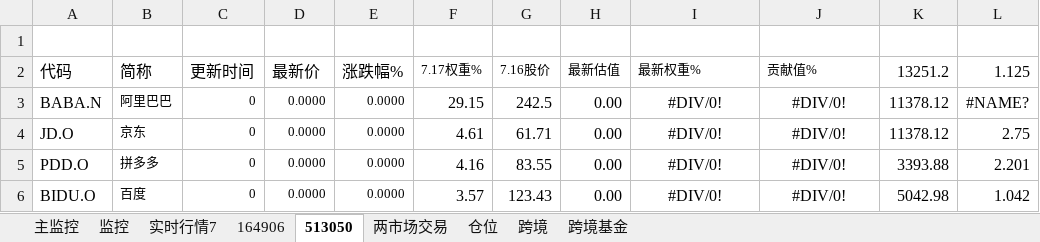
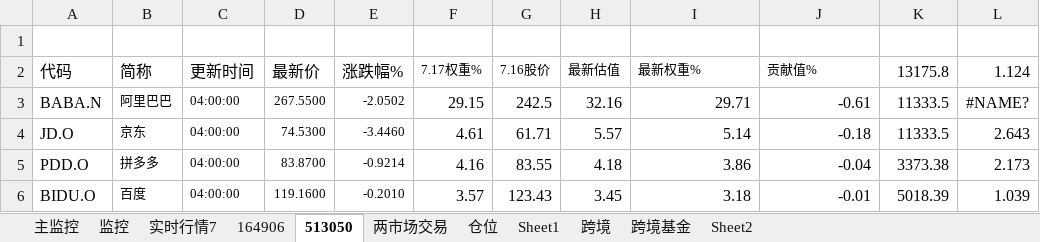
Before and after one commit to Ojmin/lianghua, an Excel workbook: 实时监控9.9zjy.xlsm, sheet 513050, drawn as a sheet; only a part is shown; values as stored, in another font and other column widths than the file's, no borders; the diff covers the shown part only; the diff names each change by its address in the sheet, - before the commit and + after, or states it on an @@ line.

```diff
--- a/实时监控9.9zjy.xlsm (sheet 513050)
+++ b/实时监控9.9zjy.xlsm (sheet 513050)
+sheet tab: Sheet1
+sheet tab: Sheet2
-K2: 13251.2
+K2: 13175.8
-L2: 1.125
+L2: 1.124
-C3:C6 (更新时间): 0
+C3:C6 (更新时间): 04:00:00
-D3 (最新价): 0.0000
+D3 (最新价): 267.5500
-E3 (涨跌幅%): 0.0000
+E3 (涨跌幅%): -2.0502
-H3 (最新估值): 0.00
+H3 (最新估值): 32.16
-I3 (最新权重%): #DIV/0!
+I3 (最新权重%): 29.71
-I3:J6 alignment: center
+I3:J6 alignment: right
-J3 (贡献值%): #DIV/0!
+J3 (贡献值%): -0.61
-K3:K4 (13175.8): 11378.12
+K3:K4 (13175.8): 11333.5
-D4 (最新价): 0.0000
+D4 (最新价): 74.5300
-E4 (涨跌幅%): 0.0000
+E4 (涨跌幅%): -3.4460
-H4 (最新估值): 0.00
+H4 (最新估值): 5.57
-I4 (最新权重%): #DIV/0!
+I4 (最新权重%): 5.14
-J4 (贡献值%): #DIV/0!
+J4 (贡献值%): -0.18
-L4 (1.124): 2.75
+L4 (1.124): 2.643
-D5 (最新价): 0.0000
+D5 (最新价): 83.8700
-E5 (涨跌幅%): 0.0000
+E5 (涨跌幅%): -0.9214
-H5 (最新估值): 0.00
+H5 (最新估值): 4.18
-I5 (最新权重%): #DIV/0!
+I5 (最新权重%): 3.86
-J5 (贡献值%): #DIV/0!
+J5 (贡献值%): -0.04
-K5 (13175.8): 3393.88
+K5 (13175.8): 3373.38
-L5 (1.124): 2.201
+L5 (1.124): 2.173
-D6 (最新价): 0.0000
+D6 (最新价): 119.1600
-E6 (涨跌幅%): 0.0000
+E6 (涨跌幅%): -0.2010
-H6 (最新估值): 0.00
+H6 (最新估值): 3.45
-I6 (最新权重%): #DIV/0!
+I6 (最新权重%): 3.18
-J6 (贡献值%): #DIV/0!
+J6 (贡献值%): -0.01
-K6 (13175.8): 5042.98
+K6 (13175.8): 5018.39
-L6 (1.124): 1.042
+L6 (1.124): 1.039
```
Also changed, not shown: 3 added rows, 3 removed rows, 157 edited cells and cell formats elsewhere in this sheet, sheet 监控, sheet 跨境, sheet 164906, sheet 实时行情7, sheet 主监控, sheet 两市场交易, 2 more sheets, 1 other file.
